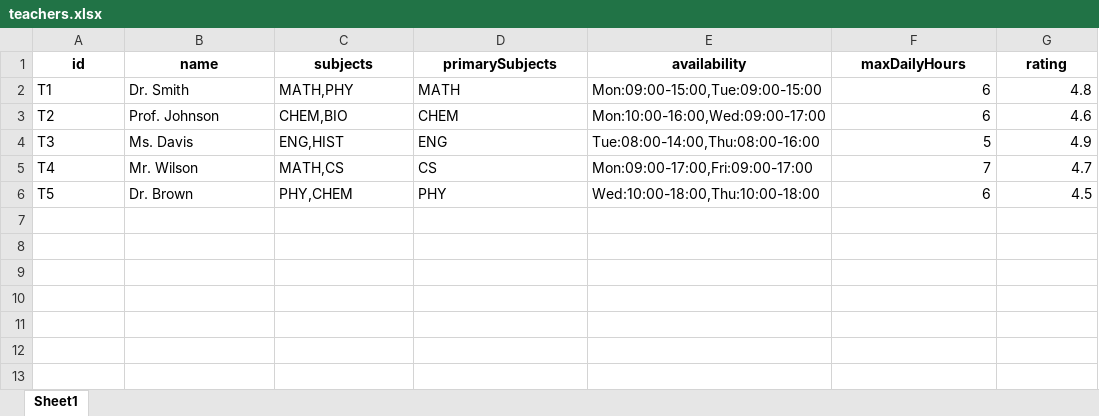
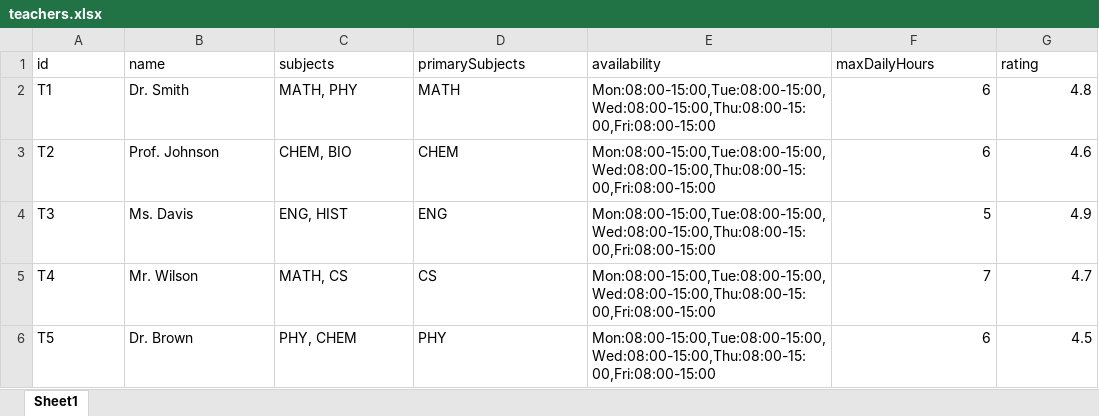
Before and after one commit to khushi11github/SIH_project, an Excel workbook: excel_data/teachers.xlsx, sheet Sheet1, drawn as a sheet; values as stored, in another font and other column widths than the file's, no borders; the diff names each change by its address in the sheet, - before the commit and + after, or states it on an @@ line.

```diff
--- a/excel_data/teachers.xlsx (sheet Sheet1)
+++ b/excel_data/teachers.xlsx (sheet Sheet1)
@@ A1:G1 bold: on → off, alignment: center → left @@
-C2 (subjects): MATH,PHY
+C2 (subjects): MATH, PHY
-E2 (availability): Mon:09:00-15:00,Tue:09:00-15:00
+E2 (availability): Mon:08:00-15:00,Tue:08:00-15:00,Wed:08:00-15:00,Thu:08:00-15:00,Fri:08:00-15:00
-C3 (subjects): CHEM,BIO
+C3 (subjects): CHEM, BIO
-E3 (availability): Mon:10:00-16:00,Wed:09:00-17:00
+E3 (availability): Mon:08:00-15:00,Tue:08:00-15:00,Wed:08:00-15:00,Thu:08:00-15:00,Fri:08:00-15:00
-C4 (subjects): ENG,HIST
+C4 (subjects): ENG, HIST
-E4 (availability): Tue:08:00-14:00,Thu:08:00-16:00
+E4 (availability): Mon:08:00-15:00,Tue:08:00-15:00,Wed:08:00-15:00,Thu:08:00-15:00,Fri:08:00-15:00
-C5 (subjects): MATH,CS
+C5 (subjects): MATH, CS
-E5 (availability): Mon:09:00-17:00,Fri:09:00-17:00
+E5 (availability): Mon:08:00-15:00,Tue:08:00-15:00,Wed:08:00-15:00,Thu:08:00-15:00,Fri:08:00-15:00
-C6 (subjects): PHY,CHEM
+C6 (subjects): PHY, CHEM
-E6 (availability): Wed:10:00-18:00,Thu:10:00-18:00
+E6 (availability): Mon:08:00-15:00,Tue:08:00-15:00,Wed:08:00-15:00,Thu:08:00-15:00,Fri:08:00-15:00
```
Also changed, not shown: excel_data/classes.xlsx, excel_data/config.xlsx, 7 other files.
